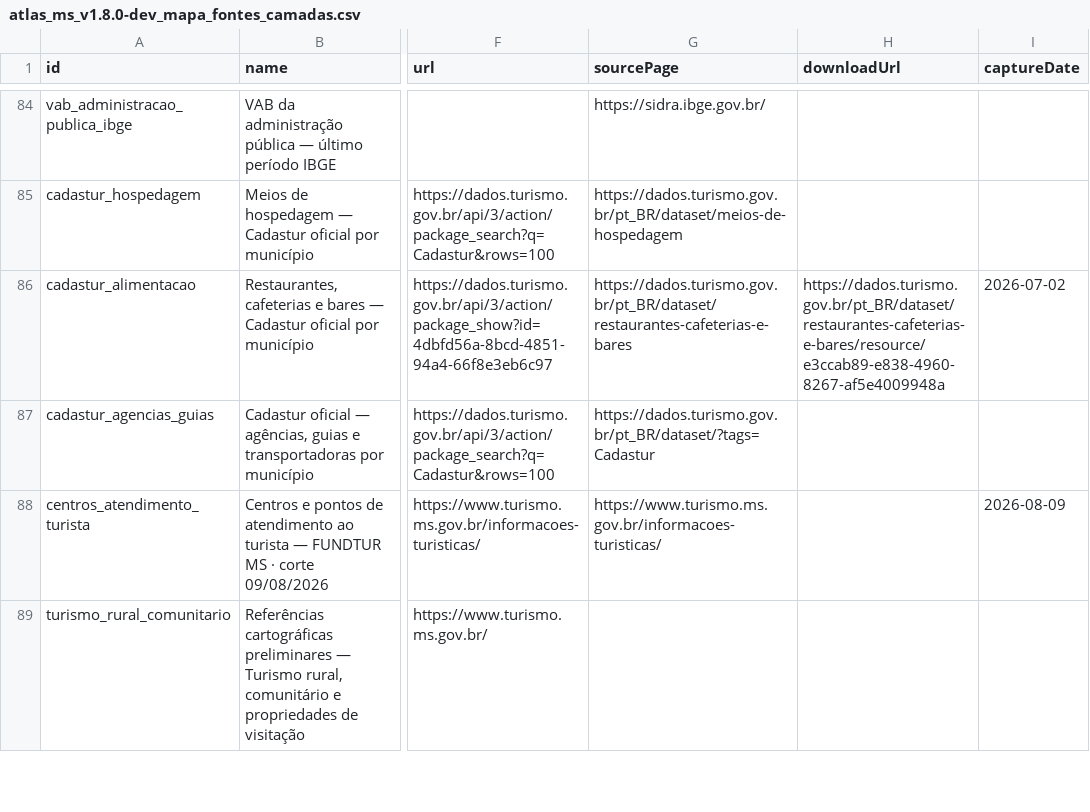
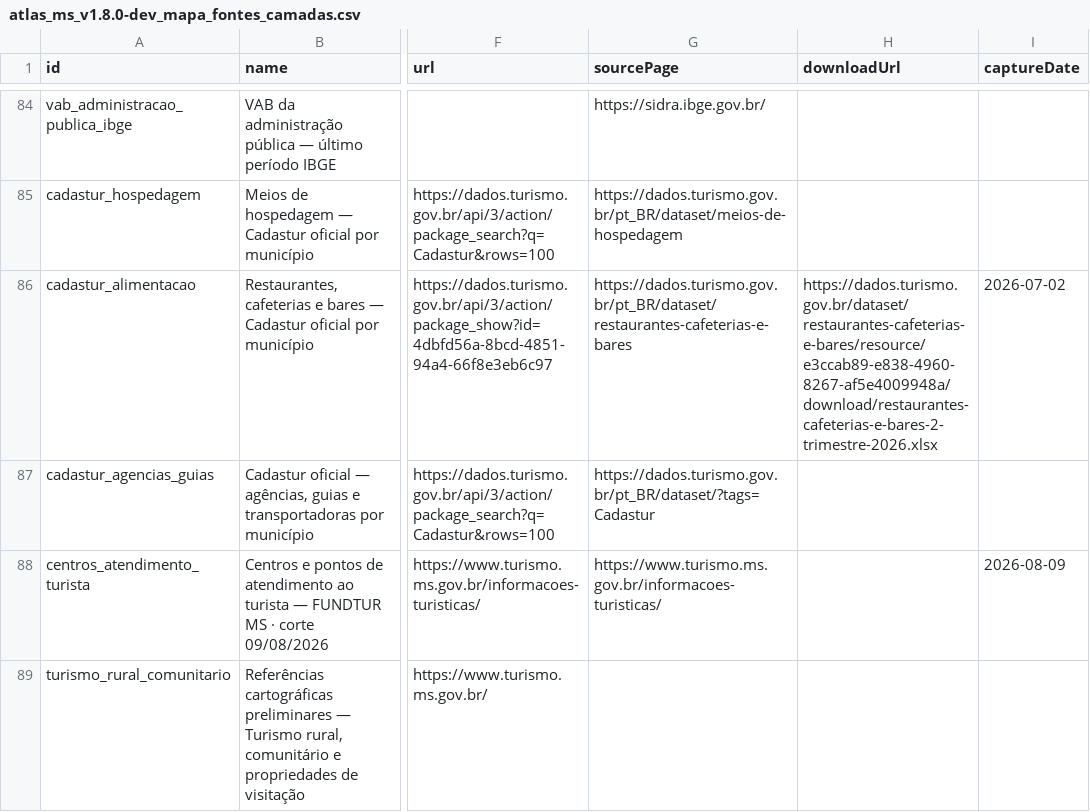
Before and after one commit to cbuson/atlas-interativo-ms, a CSV file: atlas_ms_v1.8.0-dev_mapa_fontes_camadas.csv, drawn as a sheet; only a part is shown, gaps mark what is left out; the diff covers the shown part only; the diff names each change by its address in the sheet, - before the commit and + after, or states it on an @@ line.

```diff
--- a/atlas_ms_v1.8.0-dev_mapa_fontes_camadas.csv
+++ b/atlas_ms_v1.8.0-dev_mapa_fontes_camadas.csv
-H86 (downloadUrl): https://dados.turismo.gov.br/pt_BR/dataset/restaurantes-cafeterias-e-bares/resource/e3ccab89-e838-4960-8267-af5e4009948a
+H86 (downloadUrl): https://dados.turismo.gov.br/dataset/restaurantes-cafeterias-e-bares/resource/e3ccab89-e838-4960-8267-af5e4009948a/download/restaurantes-cafeterias-e-bares-2-trimestre-2026.xlsx
```
Also changed, not shown: 2 added rows and 5 edited cells elsewhere in this file, atlas_ms_v1.8.0-dev_catalogo_camadas.csv, docs/MATRIZ_LICENCAS_E_REDISTRIBUICAO.csv, 24 other files.
